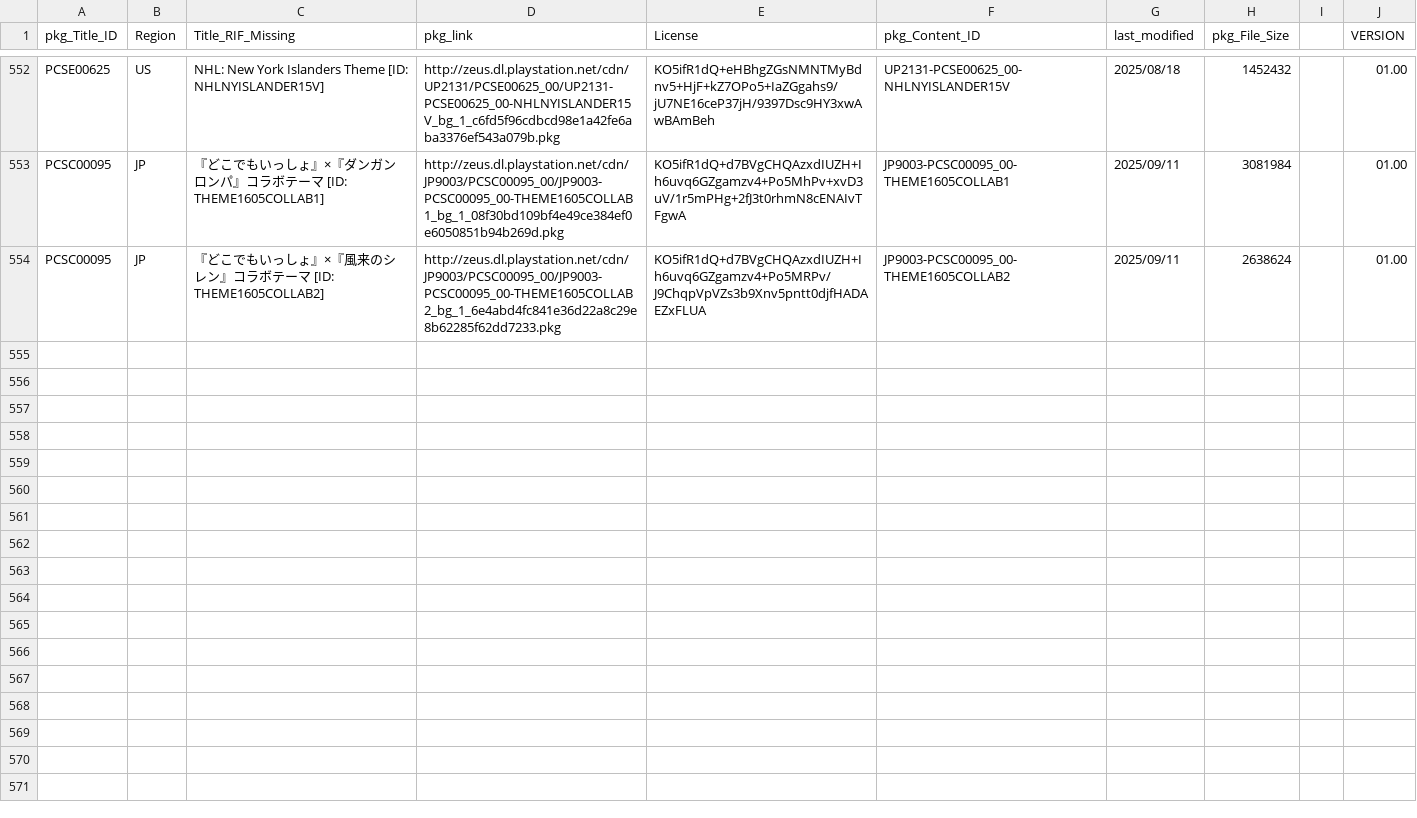
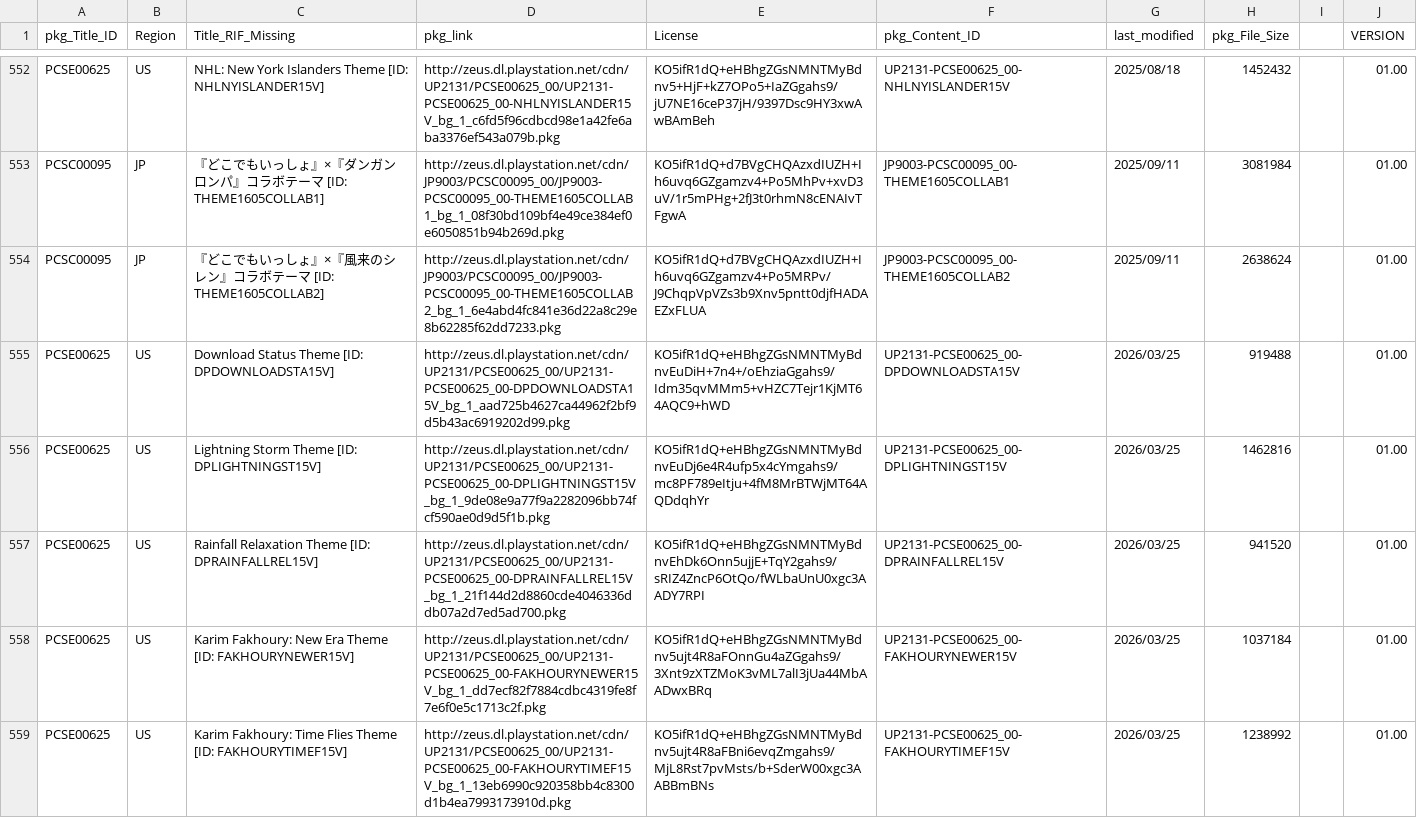
Before and after one commit to 1jtp8sobiu/NPS_JP, a TSV file: rearrange/PSV_THEME.tsv, drawn as a sheet; only a part is shown, gaps mark what is left out; the diff covers the shown part only.

```diff
--- a/rearrange/PSV_THEME.tsv
+++ b/rearrange/PSV_THEME.tsv
@@ -554 +554,6 @@ PCSC00095	JP	『どこでもいっしょ』×『ダンガンロンパ』コラ
 PCSC00095	JP	『どこでもいっしょ』×『風来のシレン』コラボテーマ          [ID: THEME1605COLLAB2]	http://zeus.dl.playstation.net/cdn/JP9003/PCSC00095_00/JP9003-PCSC00095_00-THEME1605COLLAB2_bg_1_6e4abd4fc841e36d22a8c29e8b62285f62dd7233.pkg	KO5ifR1dQ+d7BVgCHQAzxdIUZH+Ih6uvq6GZgamzv4+Po5MRPv/J9ChqpVpVZs3b9Xnv5pntt0djfHADAEZxFLUA	JP9003-PCSC00095_00-THEME1605COLLAB2	2025/09/11	2638624		01.00
+PCSE00625	US	Download Status Theme          [ID: DPDOWNLOADSTA15V]	http://zeus.dl.playstation.net/cdn/UP2131/PCSE00625_00/UP2131-PCSE00625_00-DPDOWNLOADSTA15V_bg_1_aad725b4627ca44962f2bf9d5b43ac6919202d99.pkg	KO5ifR1dQ+eHBhgZGsNMNTMyBdnvEuDiH+7n4+/oEhziaGgahs9/Idm35qvMMm5+vHZC7Tejr1KjMT64AQC9+hWD	UP2131-PCSE00625_00-DPDOWNLOADSTA15V	2026/03/25	919488		01.00
+PCSE00625	US	Lightning Storm Theme          [ID: DPLIGHTNINGST15V]	http://zeus.dl.playstation.net/cdn/UP2131/PCSE00625_00/UP2131-PCSE00625_00-DPLIGHTNINGST15V_bg_1_9de08e9a77f9a2282096bb74fcf590ae0d9d5f1b.pkg	KO5ifR1dQ+eHBhgZGsNMNTMyBdnvEuDj6e4R4ufp5x4cYmgahs9/mc8PF789eItju+4fM8MrBTWjMT64AQDdqhYr	UP2131-PCSE00625_00-DPLIGHTNINGST15V	2026/03/25	1462816		01.00
+PCSE00625	US	Rainfall Relaxation Theme          [ID: DPRAINFALLREL15V]	http://zeus.dl.playstation.net/cdn/UP2131/PCSE00625_00/UP2131-PCSE00625_00-DPRAINFALLREL15V_bg_1_21f144d2d8860cde4046336ddb07a2d7ed5ad700.pkg	KO5ifR1dQ+eHBhgZGsNMNTMyBdnvEhDk6Onn5ujjE+TqY2gahs9/sRIZ4ZncP6OtQo/fWLbaUnU0xgc3AADY7RPI	UP2131-PCSE00625_00-DPRAINFALLREL15V	2026/03/25	941520		01.00
+PCSE00625	US	Karim Fakhoury: New Era Theme          [ID: FAKHOURYNEWER15V]	http://zeus.dl.playstation.net/cdn/UP2131/PCSE00625_00/UP2131-PCSE00625_00-FAKHOURYNEWER15V_bg_1_dd7ecf82f7884cdbc4319fe8f7e6f0e5c1713c2f.pkg	KO5ifR1dQ+eHBhgZGsNMNTMyBdnv5ujt4R8aFOnnGu4aZGgahs9/3Xnt9zXTZMoK3vML7alI3jUa44MbAADwxBRq	UP2131-PCSE00625_00-FAKHOURYNEWER15V	2026/03/25	1037184		01.00
+PCSE00625	US	Karim Fakhoury: Time Flies Theme          [ID: FAKHOURYTIMEF15V]	http://zeus.dl.playstation.net/cdn/UP2131/PCSE00625_00/UP2131-PCSE00625_00-FAKHOURYTIMEF15V_bg_1_13eb6990c920358bb4c8300d1b4ea7993173910d.pkg	KO5ifR1dQ+eHBhgZGsNMNTMyBdnv5ujt4R8aFBni6evqZmgahs9/MjL8Rst7pvMsts/b+SderW00xgc3AABBmBNs	UP2131-PCSE00625_00-FAKHOURYTIMEF15V	2026/03/25	1238992		01.00
```
Also changed, not shown: 4 added rows elsewhere in this file, 2 other files.
